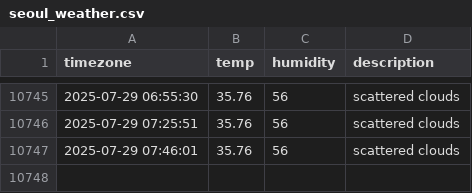
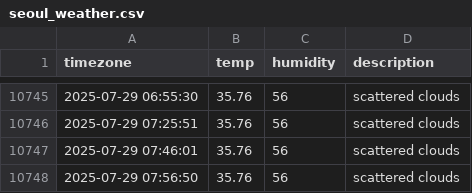
Before and after one commit to allowseok/seoul_weather, a CSV file: seoul_weather.csv, drawn as a sheet; only a part is shown, gaps mark what is left out.

```diff
--- a/seoul_weather.csv
+++ b/seoul_weather.csv
@@ -10747 +10747,2 @@ timezone,temp,humidity,description
 2025-07-29 07:46:01,35.76,56,scattered clouds
+2025-07-29 07:56:50,35.76,56,scattered clouds
```
